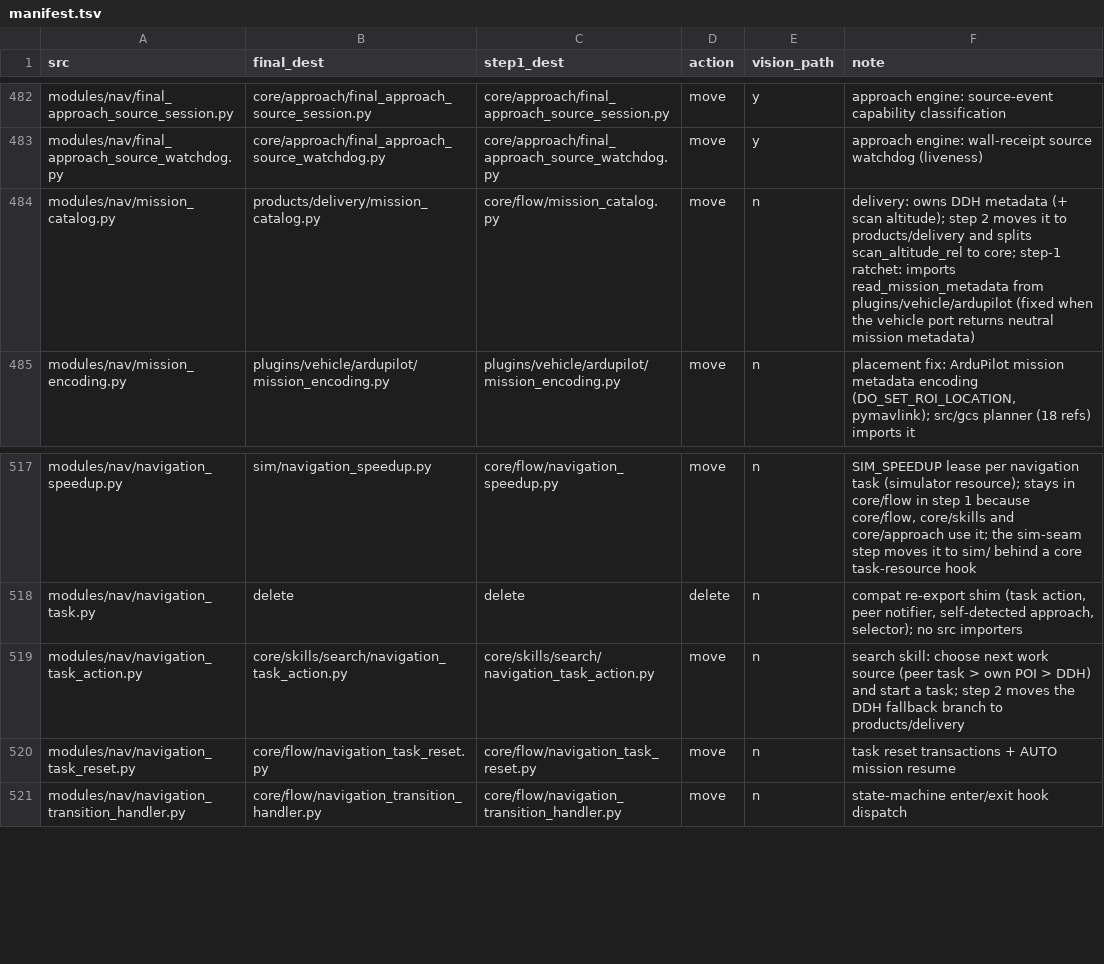
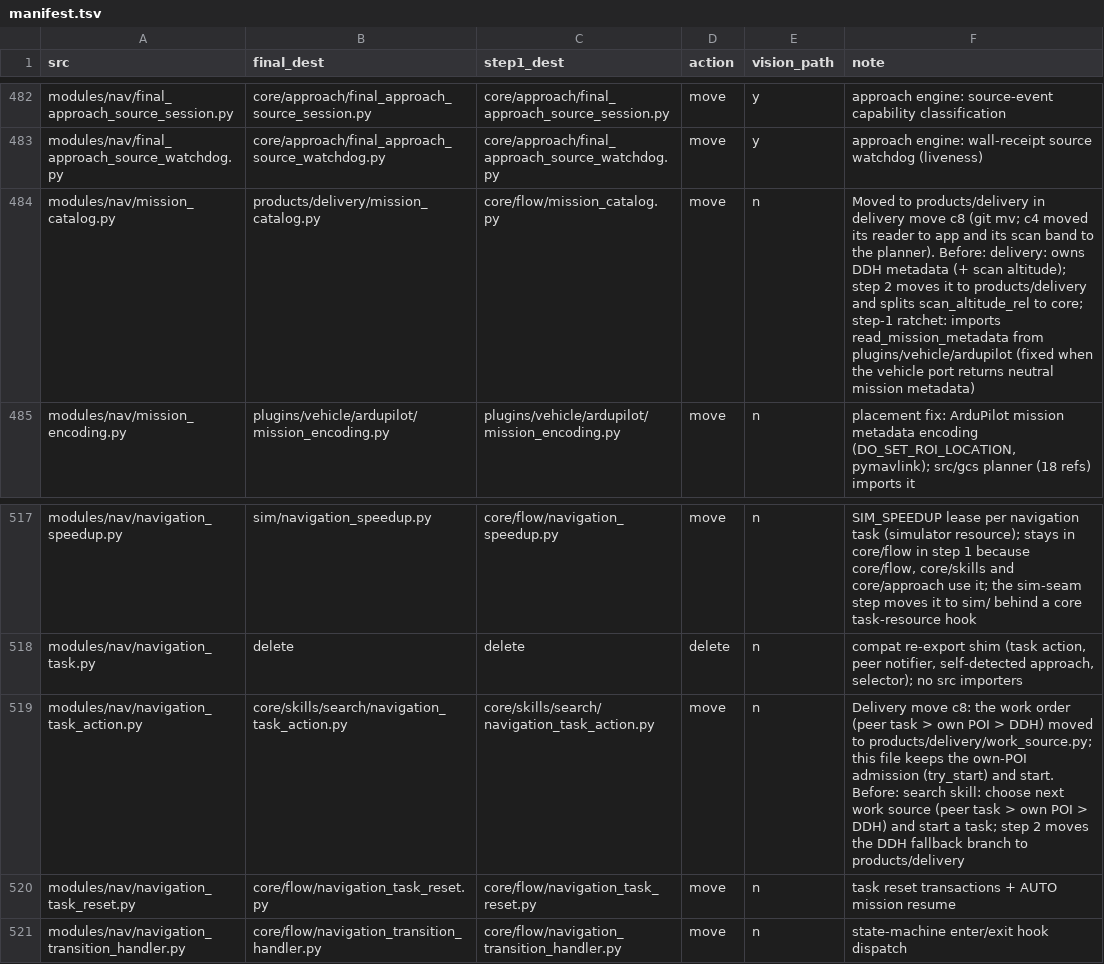
Before and after one commit to gartfeo/navpy_ref1, a TSV file: docs/design/step1/manifest.tsv, drawn as a sheet; only a part is shown, gaps mark what is left out.

```diff
--- a/docs/design/step1/manifest.tsv
+++ b/docs/design/step1/manifest.tsv
@@ -483,3 +483,3 @@ modules/nav/final_approach_source_session.py	core/approach/final_approach_source
 modules/nav/final_approach_source_watchdog.py	core/approach/final_approach_source_watchdog.py	core/approach/final_approach_source_watchdog.py	move	y	approach engine: wall-receipt source watchdog (liveness)
-modules/nav/mission_catalog.py	products/delivery/mission_catalog.py	core/flow/mission_catalog.py	move	n	delivery: owns DDH metadata (+ scan altitude); step 2 moves it to products/delivery and splits scan_altitude_rel to core; step-1 ratchet: imports read_mission_metadata from plugins/vehicle/ardupilot (fixed when the vehicle port returns neutral mission metadata)
+modules/nav/mission_catalog.py	products/delivery/mission_catalog.py	core/flow/mission_catalog.py	move	n	Moved to products/delivery in delivery move c8 (git mv; c4 moved its reader to app and its scan band to the planner). Before: delivery: owns DDH metadata (+ scan altitude); step 2 moves it to products/delivery and splits scan_altitude_rel to core; step-1 ratchet: imports read_mission_metadata from plugins/vehicle/ardupilot (fixed when the vehicle port returns neutral mission metadata)
 modules/nav/mission_encoding.py	plugins/vehicle/ardupilot/mission_encoding.py	plugins/vehicle/ardupilot/mission_encoding.py	move	n	placement fix: ArduPilot mission metadata encoding (DO_SET_ROI_LOCATION, pymavlink); src/gcs planner (18 refs) imports it
@@ -518,3 +518,3 @@ modules/nav/navigation_speedup.py	sim/navigation_speedup.py	core/flow/navigation
 modules/nav/navigation_task.py	delete	delete	delete	n	compat re-export shim (task action, peer notifier, self-detected approach, selector); no src importers
-modules/nav/navigation_task_action.py	core/skills/search/navigation_task_action.py	core/skills/search/navigation_task_action.py	move	n	search skill: choose next work source (peer task > own POI > DDH) and start a task; step 2 moves the DDH fallback branch to products/delivery
+modules/nav/navigation_task_action.py	core/skills/search/navigation_task_action.py	core/skills/search/navigation_task_action.py	move	n	Delivery move c8: the work order (peer task > own POI > DDH) moved to products/delivery/work_source.py; this file keeps the own-POI admission (try_start) and start. Before: search skill: choose next work source (peer task > own POI > DDH) and start a task; step 2 moves the DDH fallback branch to products/delivery
 modules/nav/navigation_task_reset.py	core/flow/navigation_task_reset.py	core/flow/navigation_task_reset.py	move	n	task reset transactions + AUTO mission resume
```
Also changed, not shown: 31 other files.
